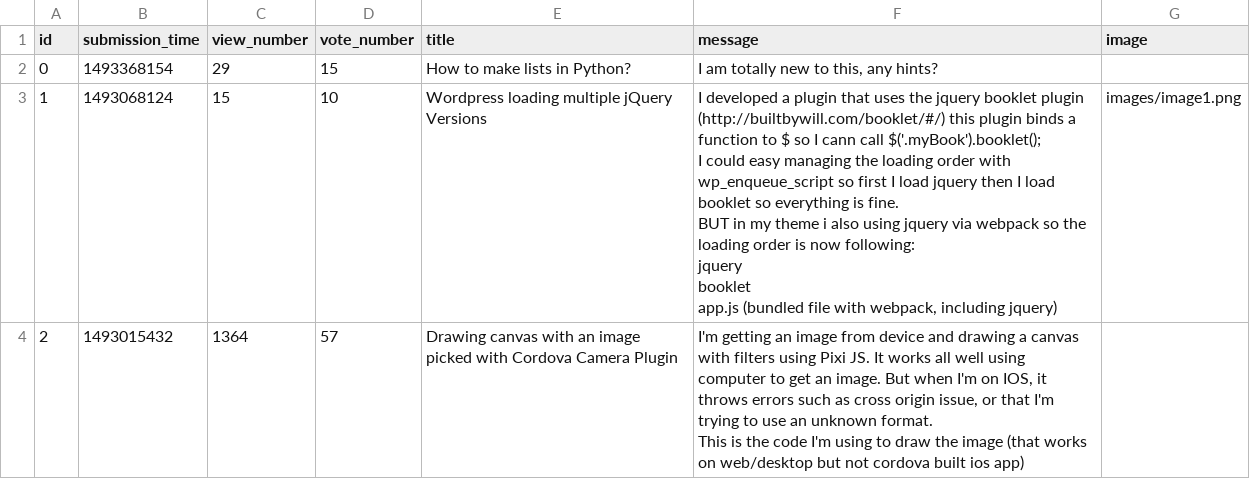
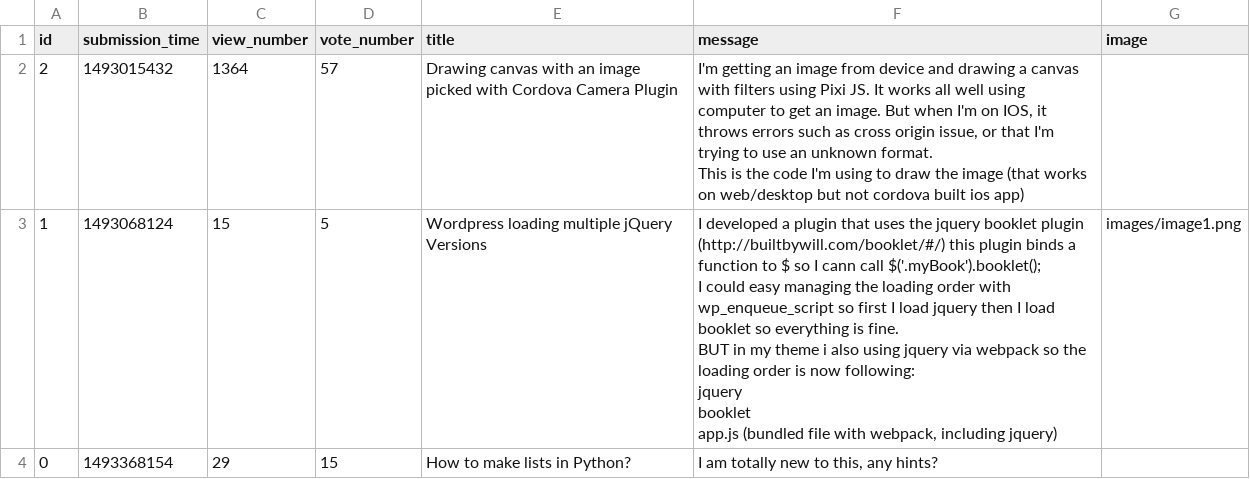
Before and after one commit to zalewskiwojciech/askmate_deploy, a CSV file: sample_data/question.csv, drawn as a sheet.

Commit message:
aswer votes works also

```diff
--- a/sample_data/question.csv
+++ b/sample_data/question.csv
@@ -1,14 +1,14 @@
 id,submission_time,view_number,vote_number,title,message,image
+2,1493015432,1364,57,Drawing canvas with an image picked with Cordova Camera Plugin,"I'm getting an image from device and drawing a canvas with filters using Pixi JS. It works all well using computer to get an image. But when I'm on IOS, it throws errors such as cross origin issue, or that I'm trying to use an unknown format.
+
+This is the code I'm using to draw the image (that works on web/desktop but not cordova built ios app)",
+1,1493068124,15,5,Wordpress loading multiple jQuery Versions,"I developed a plugin that uses the jquery booklet plugin (http://builtbywill.com/booklet/#/) this plugin binds a function to $ so I cann call $('.myBook').booklet();
+
+I could easy managing the loading order with wp_enqueue_script so first I load jquery then I load booklet so everything is fine.
+
+BUT in my theme i also using jquery via webpack so the loading order is now following:
+
+jquery
+booklet
+app.js (bundled file with webpack, including jquery)",images/image1.png
 0,1493368154,29,15,How to make lists in Python?,"I am totally new to this, any hints?",
-1,1493068124,15,10,Wordpress loading multiple jQuery Versions,"I developed a plugin that uses the jquery booklet plugin (http://builtbywill.com/booklet/#/) this plugin binds a function to $ so I cann call $('.myBook').booklet();
-
-I could easy managing the loading order with wp_enqueue_script so first I load jquery then I load booklet so everything is fine.
-
-BUT in my theme i also using jquery via webpack so the loading order is now following:
-
-jquery
-booklet
-app.js (bundled file with webpack, including jquery)",images/image1.png
-2,1493015432,1364,57,Drawing canvas with an image picked with Cordova Camera Plugin,"I'm getting an image from device and drawing a canvas with filters using Pixi JS. It works all well using computer to get an image. But when I'm on IOS, it throws errors such as cross origin issue, or that I'm trying to use an unknown format.
-
-This is the code I'm using to draw the image (that works on web/desktop but not cordova built ios app)",
```
Also changed, not shown: sample_data/answer.csv, 2 other files.
